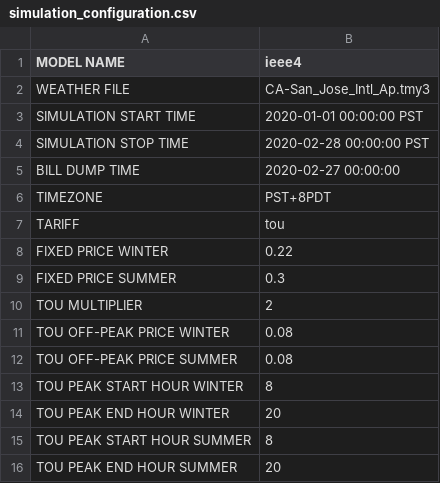
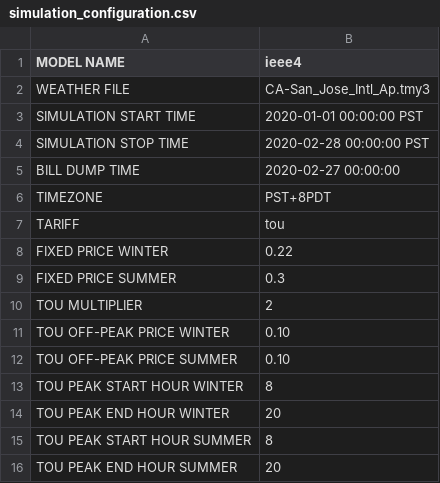
Before and after one commit to TTiffany25/tariff_design, a CSV file: config/simulation_configuration.csv, drawn as a sheet.

Commit message:
Off peak at $0.10

```diff
--- a/config/simulation_configuration.csv
+++ b/config/simulation_configuration.csv
@@ -10,4 +10,4 @@ FIXED PRICE SUMMER,0.3
 TOU MULTIPLIER,2
-TOU OFF-PEAK PRICE WINTER,0.08
-TOU OFF-PEAK PRICE SUMMER,0.08
+TOU OFF-PEAK PRICE WINTER,0.10
+TOU OFF-PEAK PRICE SUMMER,0.10
 TOU PEAK START HOUR WINTER,8
```
